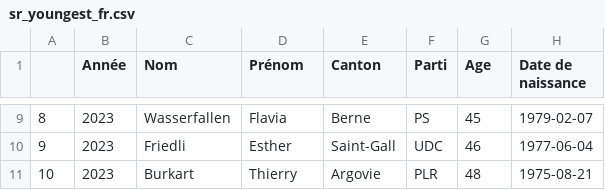
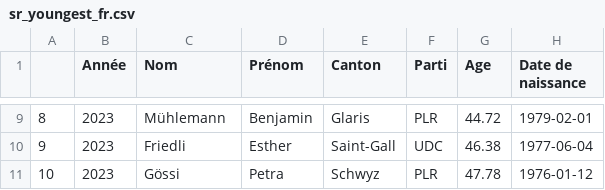
Before and after one commit to vey83/CN_2019, a CSV file: SR_2023/output/FR/sr_youngest_fr.csv, drawn as a sheet; only a part is shown, gaps mark what is left out; the diff covers the shown part only.

Commit message:
avec chiffres à virgule

```diff
--- a/SR_2023/output/FR/sr_youngest_fr.csv
+++ b/SR_2023/output/FR/sr_youngest_fr.csv
@@ -9,3 +9,3 @@
-"8",2023,"Wasserfallen","Flavia","Berne","PS",45,1979-02-07
-"9",2023,"Friedli","Esther","Saint-Gall","UDC",46,1977-06-04
-"10",2023,"Burkart","Thierry","Argovie","PLR",48,1975-08-21
+"8",2023,"Mühlemann","Benjamin","Glaris","PLR",44.72,1979-02-01
+"9",2023,"Friedli","Esther","Saint-Gall","UDC",46.38,1977-06-04
+"10",2023,"Gössi","Petra","Schwyz","PLR",47.78,1976-01-12
```
Also changed, not shown: 32 edited cells elsewhere in this file.
